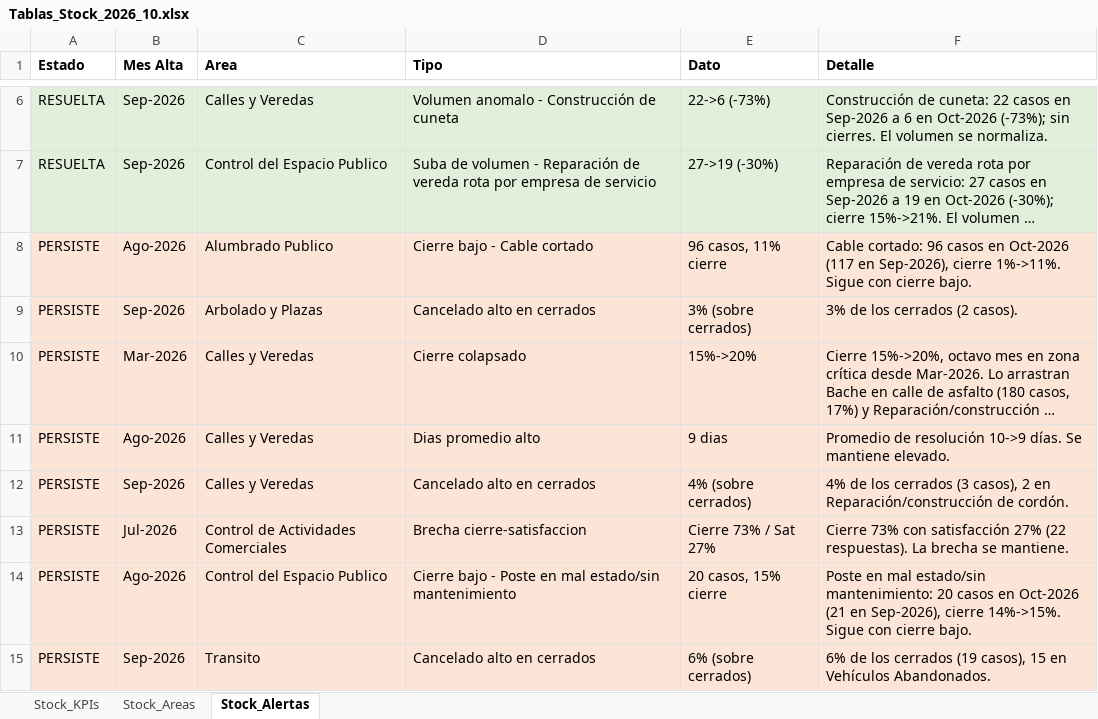
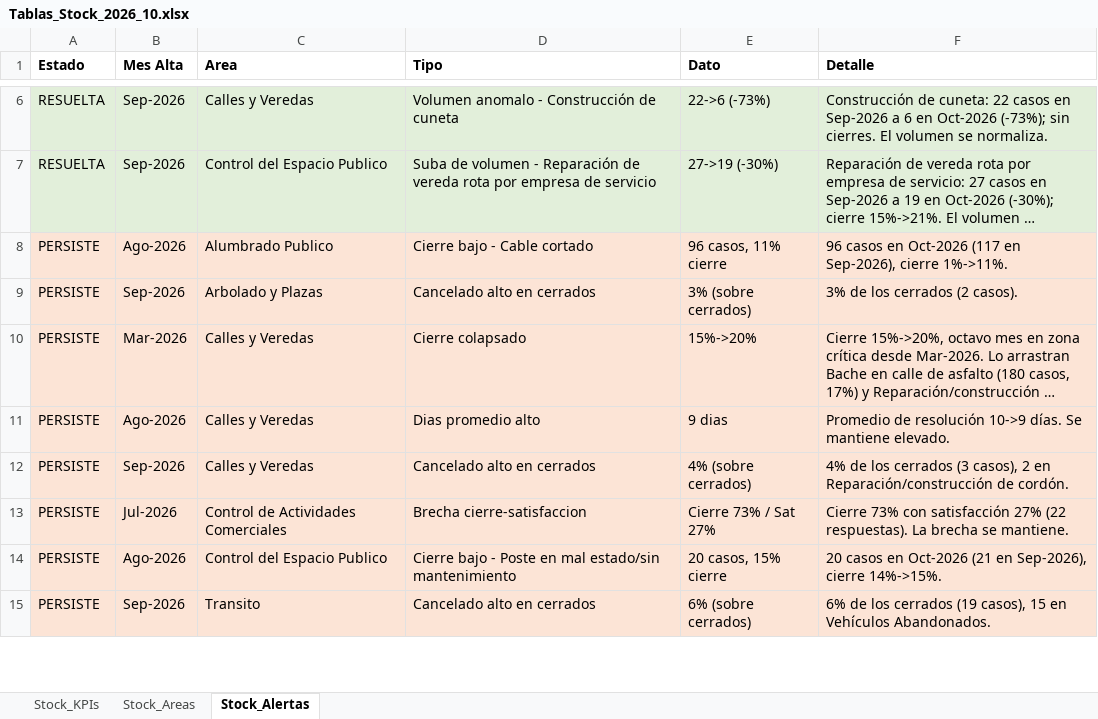
Before and after one commit to CesarZeta/Monitor_de_Gestion, an Excel workbook: Tablas/Tablas_Stock_2026_10.xlsx, sheet Stock_Alertas, drawn as a sheet; only a part is shown, gaps mark what is left out; long unchanged cells end in …; values as stored, in another font and other column widths than the file's, no borders; the diff names each change by its address in the sheet, - before the commit and + after, or states it on an @@ line.

Commit message:
Tablas_Stock archivo - Oct-2026

```diff
--- a/Tablas/Tablas_Stock_2026_10.xlsx (sheet Stock_Alertas)
+++ b/Tablas/Tablas_Stock_2026_10.xlsx (sheet Stock_Alertas)
-F8 (Detalle): Cable cortado: 96 casos en Oct-2026 (117 en Sep-2026), cierre 1%->11%. Sigue con cierre bajo.
+F8 (Detalle): 96 casos en Oct-2026 (117 en Sep-2026), cierre 1%->11%.
-F14 (Detalle): Poste en mal estado/sin mantenimiento: 20 casos en Oct-2026 (21 en Sep-2026), cierre 14%->15%. Sigue con cierre bajo.
+F14 (Detalle): 20 casos en Oct-2026 (21 en Sep-2026), cierre 14%->15%.
```
